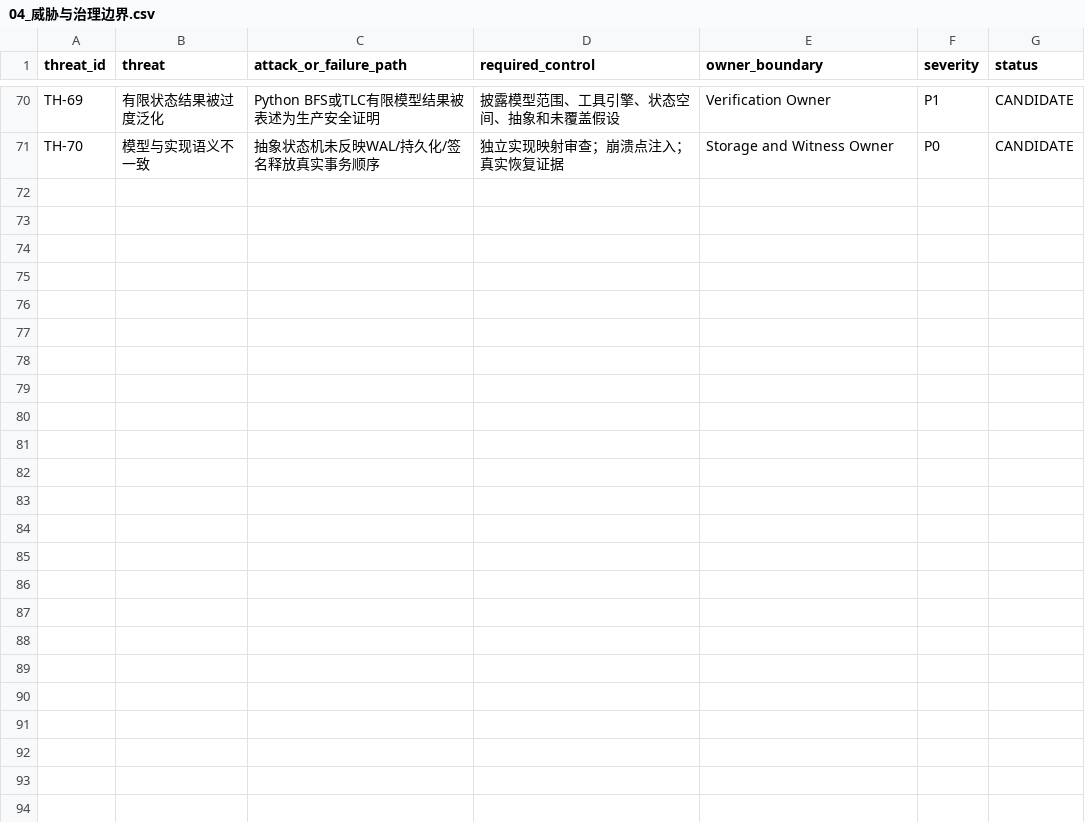
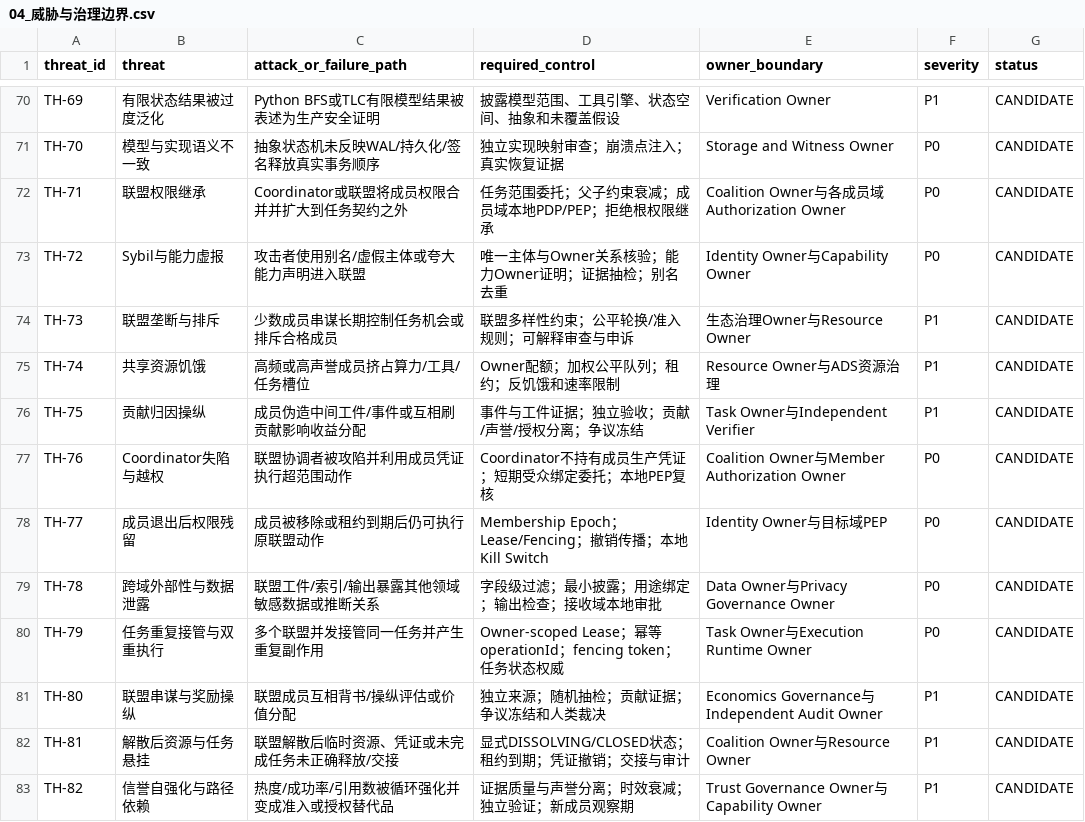
Before and after one commit to yixuan2016/Personal_AI_Infrastructure, a CSV file: Architecture-Research/Agent-Ecology/V1.9/04_威胁与治理边界.csv, drawn as a sheet; only a part is shown, gaps mark what is left out.

Commit message:
docs(agent-ecology): add WP-025 coalition threat model

```diff
--- a/Architecture-Research/Agent-Ecology/V1.9/04_威胁与治理边界.csv
+++ b/Architecture-Research/Agent-Ecology/V1.9/04_威胁与治理边界.csv
@@ -71 +71,13 @@ TH-69,有限状态结果被过度泛化,Python BFS或TLC有限模型结果被表
 TH-70,模型与实现语义不一致,抽象状态机未反映WAL/持久化/签名释放真实事务顺序,独立实现映射审查；崩溃点注入；真实恢复证据,Storage and Witness Owner,P0,CANDIDATE
+TH-71,联盟权限继承,Coordinator或联盟将成员权限合并并扩大到任务契约之外,任务范围委托；父子约束衰减；成员域本地PDP/PEP；拒绝根权限继承,Coalition Owner与各成员域Authorization Owner,P0,CANDIDATE
+TH-72,Sybil与能力虚报,攻击者使用别名/虚假主体或夸大能力声明进入联盟,唯一主体与Owner关系核验；能力Owner证明；证据抽检；别名去重,Identity Owner与Capability Owner,P0,CANDIDATE
+TH-73,联盟垄断与排斥,少数成员串谋长期控制任务机会或排斥合格成员,联盟多样性约束；公平轮换/准入规则；可解释审查与申诉,生态治理Owner与Resource Owner,P1,CANDIDATE
+TH-74,共享资源饥饿,高频或高声誉成员挤占算力/工具/任务槽位,Owner配额；加权公平队列；租约；反饥饿和速率限制,Resource Owner与ADS资源治理,P1,CANDIDATE
+TH-75,贡献归因操纵,成员伪造中间工件/事件或互相刷贡献影响收益分配,事件与工件证据；独立验收；贡献/声誉/授权分离；争议冻结,Task Owner与Independent Verifier,P1,CANDIDATE
+TH-76,Coordinator失陷与越权,联盟协调者被攻陷并利用成员凭证执行超范围动作,Coordinator不持有成员生产凭证；短期受众绑定委托；本地PEP复核,Coalition Owner与Member Authorization Owner,P0,CANDIDATE
+TH-77,成员退出后权限残留,成员被移除或租约到期后仍可执行原联盟动作,Membership Epoch；Lease/Fencing；撤销传播；本地Kill Switch,Identity Owner与目标域PEP,P0,CANDIDATE
+TH-78,跨域外部性与数据泄露,联盟工件/索引/输出暴露其他领域敏感数据或推断关系,字段级过滤；最小披露；用途绑定；输出检查；接收域本地审批,Data Owner与Privacy Governance Owner,P0,CANDIDATE
+TH-79,任务重复接管与双重执行,多个联盟并发接管同一任务并产生重复副作用,Owner-scoped Lease；幂等operationId；fencing token；任务状态权威,Task Owner与Execution Runtime Owner,P0,CANDIDATE
+TH-80,联盟串谋与奖励操纵,联盟成员互相背书/操纵评估或价值分配,独立来源；随机抽检；贡献证据；争议冻结和人类裁决,Economics Governance与Independent Audit Owner,P1,CANDIDATE
+TH-81,解散后资源与任务悬挂,联盟解散后临时资源、凭证或未完成任务未正确释放/交接,显式DISSOLVING/CLOSED状态；租约到期；凭证撤销；交接与审计,Coalition Owner与Resource Owner,P1,CANDIDATE
+TH-82,信誉自强化与路径依赖,热度/成功率/引用数被循环强化并变成准入或授权替代品,证据质量与声誉分离；时效衰减；独立验证；新成员观察期,Trust Governance Owner与Capability Owner,P1,CANDIDATE
```
